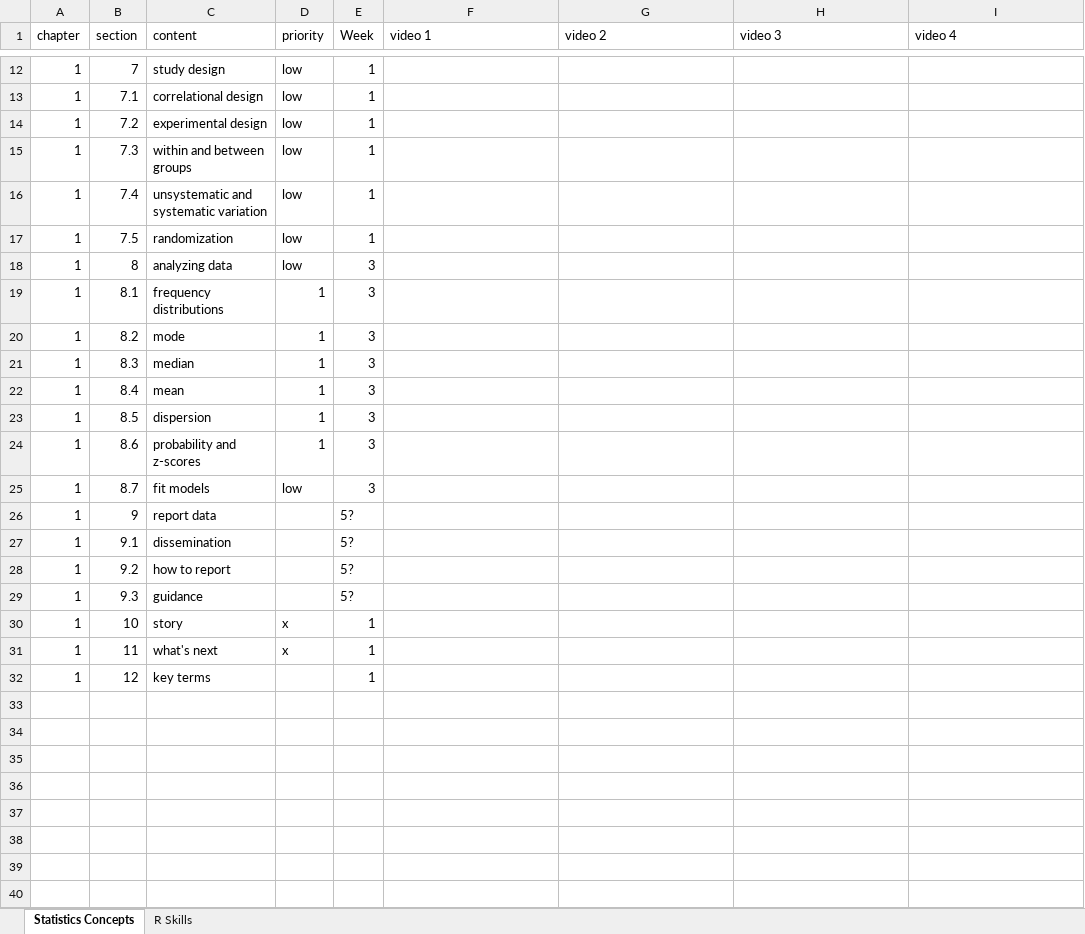
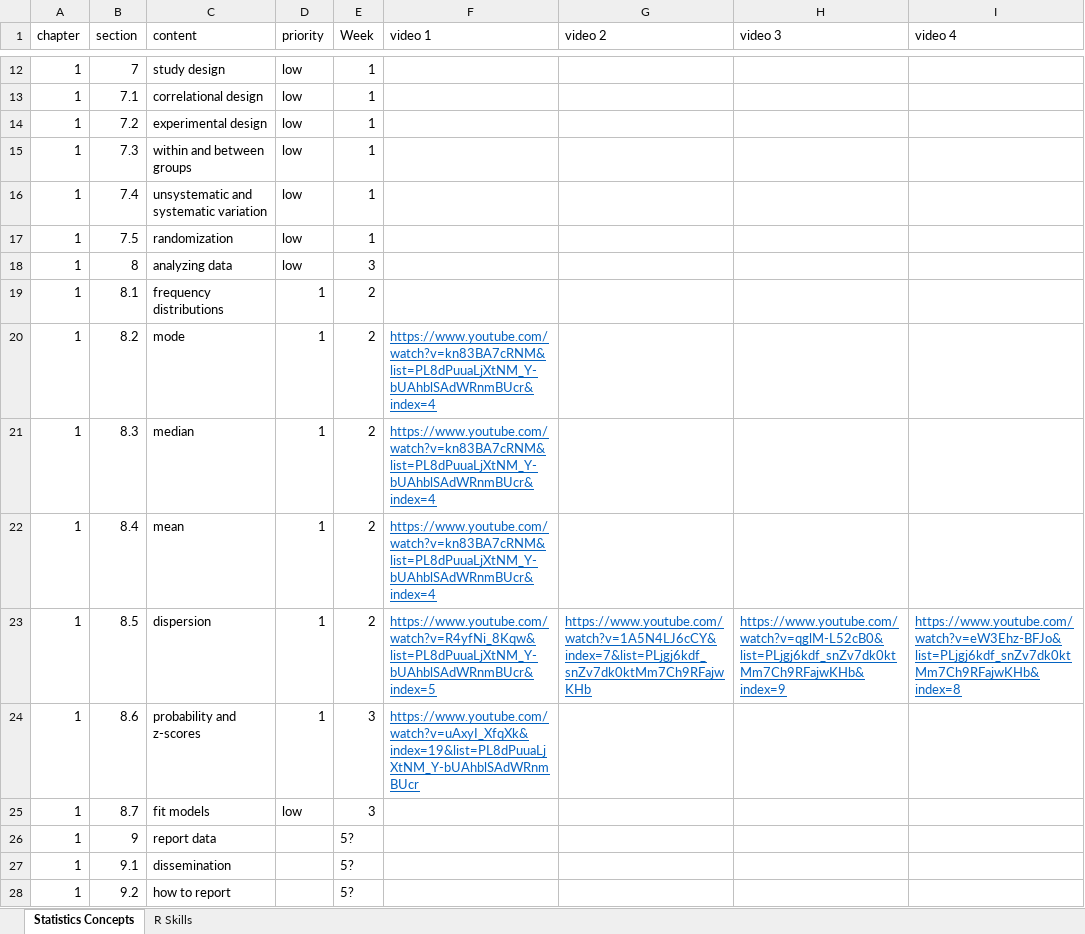
Before and after one commit to cmcntsh/statistics, an Excel workbook: materials/Class topics list.xlsx, sheet Statistics Concepts, drawn as a sheet; only a part is shown, gaps mark what is left out; the shorter side is filled out with more unchanged rows; values as stored, in another font and other column widths than the file's, no borders; the diff covers the shown part only; the diff names each change by its address in the sheet, - before the commit and + after, or states it on an @@ line.

Commit message:
update week 4

```diff
--- a/materials/Class topics list.xlsx (sheet Statistics Concepts)
+++ b/materials/Class topics list.xlsx (sheet Statistics Concepts)
-E19:E23 (Week): 3
+E19:E23 (Week): 2
-F20:F22 (video 1): (empty)
+F20:F22 (video 1): https://www.youtube.com/watch?v=kn83BA7cRNM&list=PL8dPuuaLjXtNM_Y-bUAhblSAdWRnmBUcr&index=4
-F23 (video 1): (empty)
+F23 (video 1): https://www.youtube.com/watch?v=R4yfNi_8Kqw&list=PL8dPuuaLjXtNM_Y-bUAhblSAdWRnmBUcr&index=5
-G23 (video 2): (empty)
+G23 (video 2): https://www.youtube.com/watch?v=1A5N4LJ6cCY&index=7&list=PLjgj6kdf_snZv7dk0ktMm7Ch9RFajwKHb
-H23 (video 3): (empty)
+H23 (video 3): https://www.youtube.com/watch?v=qglM-L52cB0&list=PLjgj6kdf_snZv7dk0ktMm7Ch9RFajwKHb&index=9
-I23 (video 4): (empty)
+I23 (video 4): https://www.youtube.com/watch?v=eW3Ehz-BFJo&list=PLjgj6kdf_snZv7dk0ktMm7Ch9RFajwKHb&index=8
-F24 (video 1): (empty)
+F24 (video 1): https://www.youtube.com/watch?v=uAxyI_XfqXk&index=19&list=PL8dPuuaLjXtNM_Y-bUAhblSAdWRnmBUcr
```
Also changed, not shown: 114 added rows elsewhere in this sheet, sheet R Skills, 2 other files.
